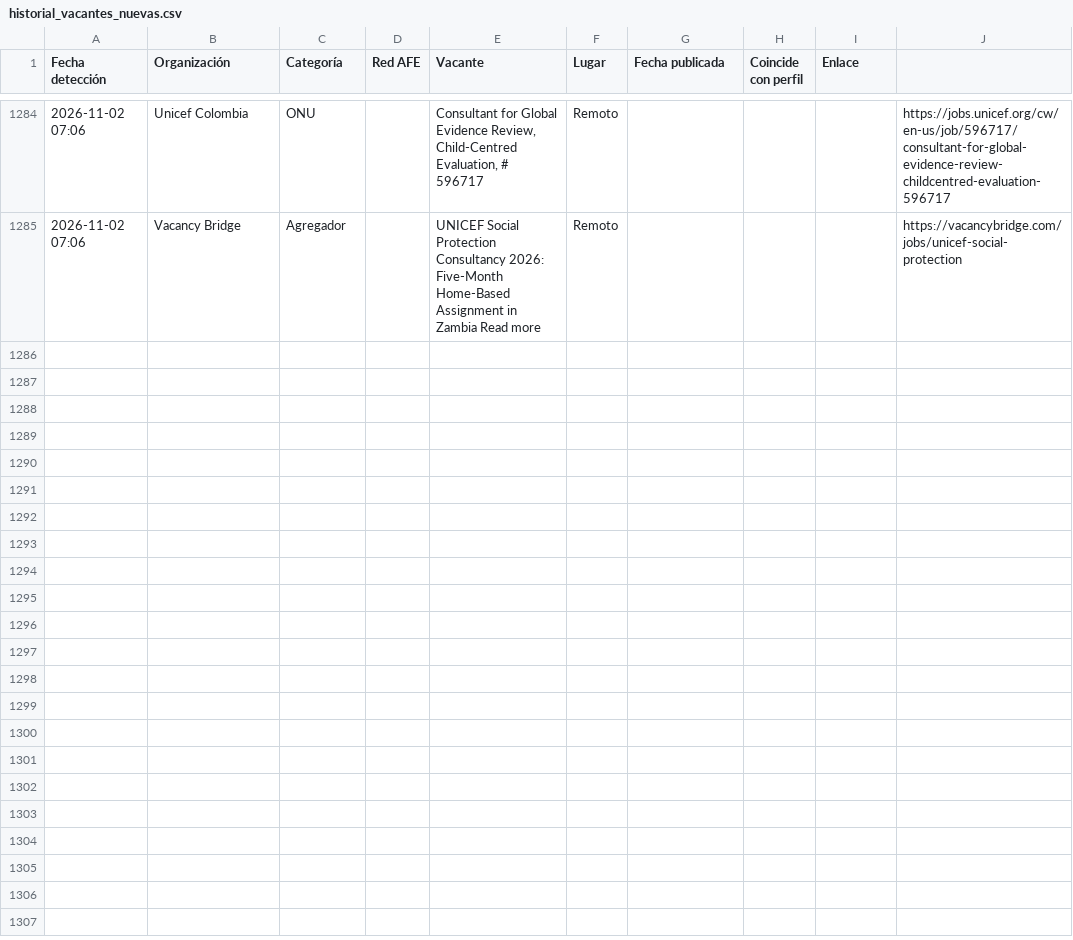
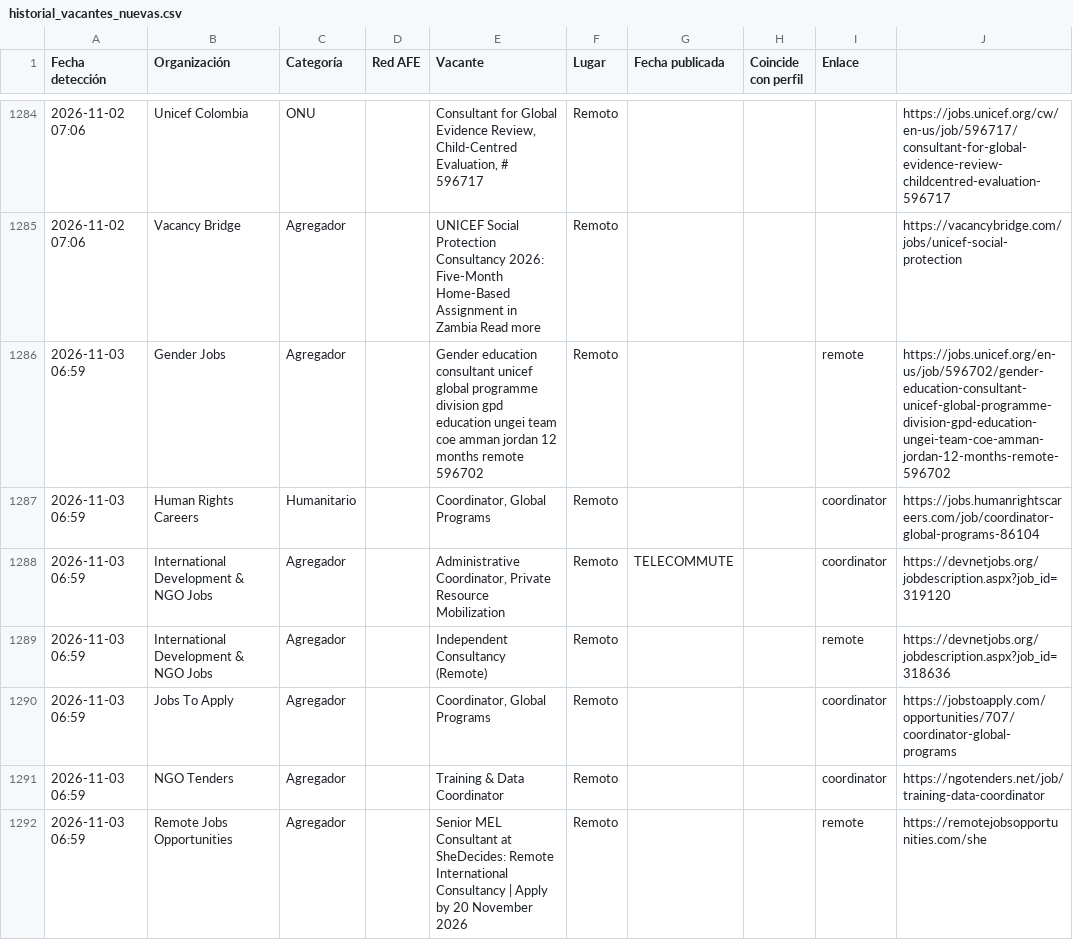
Before and after one commit to sinsubtitulos/radar, a CSV file: salida/historial_vacantes_nuevas.csv, drawn as a sheet; only a part is shown, gaps mark what is left out; the diff covers the shown part only.

```diff
--- a/salida/historial_vacantes_nuevas.csv
+++ b/salida/historial_vacantes_nuevas.csv
@@ -1285 +1285,8 @@
 2026-11-02 07:06;Vacancy Bridge;Agregador;;UNICEF Social Protection Consultancy 2026: Five-Month Home-Based Assignment in Zambia Read more;Remoto;;;;https://vacancybridge.com/jobs/unicef-social-protection
+2026-11-03 06:59;Gender Jobs;Agregador;;Gender education consultant unicef global programme division gpd education ungei team coe amman jordan 12 months remote 596702;Remoto;;;remote;https://jobs.unicef.org/en-us/job/596702/gender-education-consultant-unicef-global-programme-division-gpd-education-ungei-team-coe-amman-jordan-12-months-remote-596702
+2026-11-03 06:59;Human Rights Careers;Humanitario;;Coordinator, Global Programs;Remoto;;;coordinator;https://jobs.humanrightscareers.com/job/coordinator-global-programs-86104
+2026-11-03 06:59;International Development & NGO Jobs;Agregador;;Administrative Coordinator, Private Resource Mobilization;Remoto;TELECOMMUTE;;coordinator;https://devnetjobs.org/jobdescription.aspx?job_id=319120
+2026-11-03 06:59;International Development & NGO Jobs;Agregador;;Independent Consultancy (Remote);Remoto;;;remote;https://devnetjobs.org/jobdescription.aspx?job_id=318636
+2026-11-03 06:59;Jobs To Apply;Agregador;;Coordinator, Global Programs;Remoto;;;coordinator;https://jobstoapply.com/opportunities/707/coordinator-global-programs
+2026-11-03 06:59;NGO Tenders;Agregador;;Training & Data Coordinator;Remoto;;;coordinator;https://ngotenders.net/job/training-data-coordinator
+2026-11-03 06:59;Remote Jobs Opportunities;Agregador;;Senior MEL Consultant at SheDecides: Remote International Consultancy | Apply by 20 November 2026;Remoto;;;remote;https://remotejobsopportunities.com/she
```
Also changed, not shown: 18 added rows elsewhere in this file, salida/vacantes_activas.csv, 4 other files.
